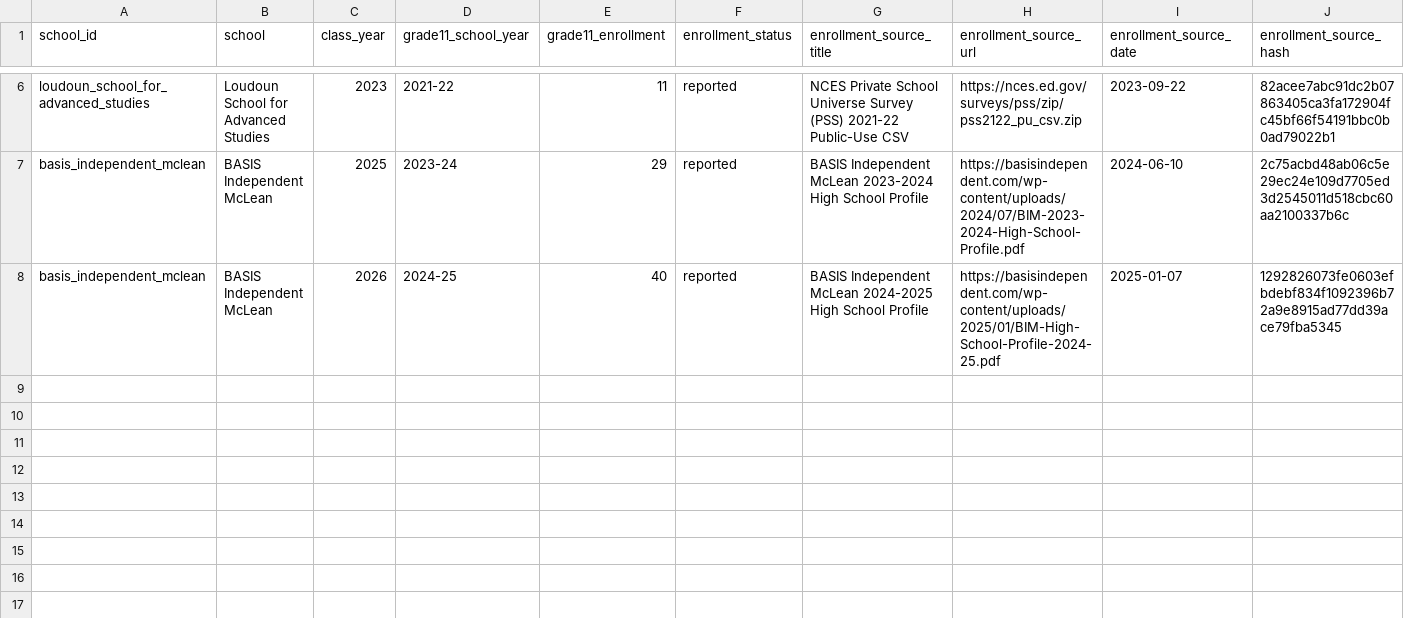
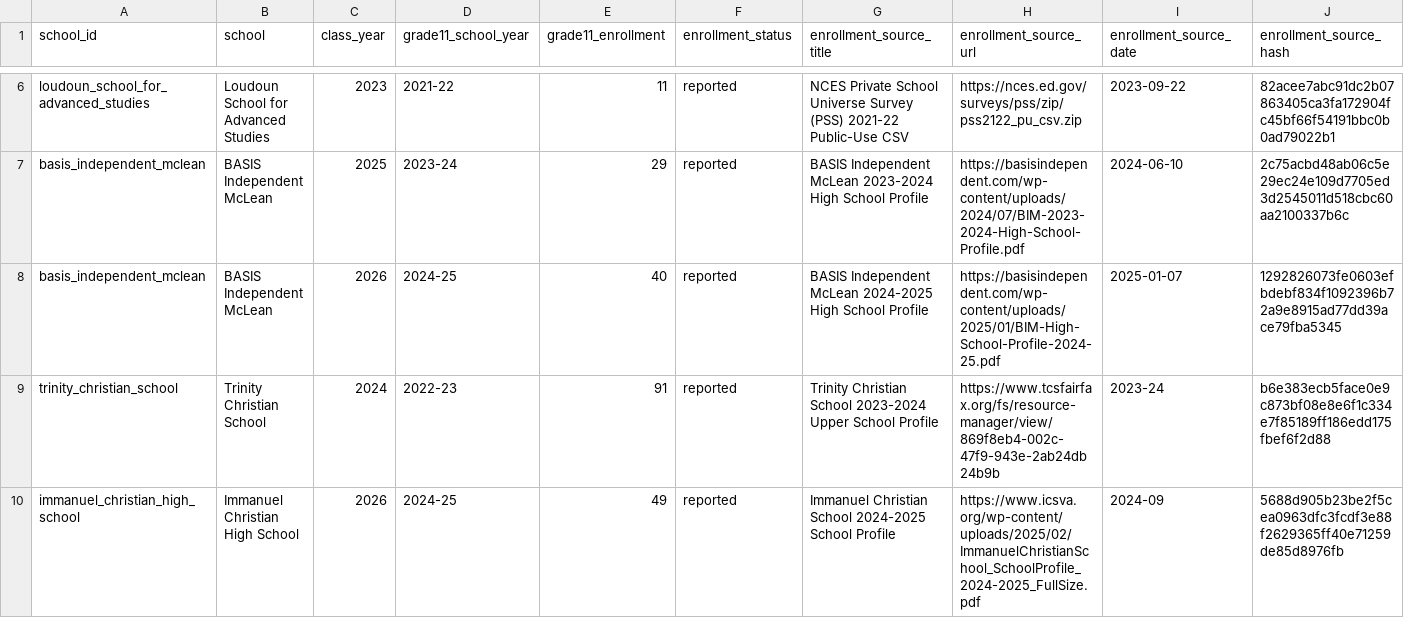
Before and after one commit to vanshkumar/tj-psat-analysis, a CSV file: data/sources/targeted_grade11_enrollment.csv, drawn as a sheet; only a part is shown, gaps mark what is left out; rows hold the shown columns only; the diff names each change by its address in the sheet, - before the commit and + after, or states it on an @@ line.

```diff
--- a/data/sources/targeted_grade11_enrollment.csv
+++ b/data/sources/targeted_grade11_enrollment.csv
+row 9: trinity_christian_school | Trinity Christian School | 2024 | 2022-23 | 91 | reported | Trinity Christian School 2023-2024 Upper School Profile | https://www.tcsfairfax.org/fs/resource-manager/view/869f8eb4-002c-47f9-943e-2ab24db24b9b | 2023-24 | b6e383ecb5face0e9c873bf08e8e6f1c334e7f85189ff186edd175fbef6f2d88
+row 10: immanuel_christian_high_school | Immanuel Christian High School | 2026 | 2024-25 | 49 | reported | Immanuel Christian School 2024-2025 School Profile | https://www.icsva.org/wp-content/uploads/2025/02/ImmanuelChristianSchool_SchoolProfile_2024-2025_FullSize.pdf | 2024-09 | 5688d905b23be2f5cea0963dfc3fcdf3e88f2629365ff40e71259de85d8976fb
```
Also changed, not shown: data/processed/enrollment_panel.csv, data/sources/virginia_state_selection_unit_totals.csv, 53 other files.
